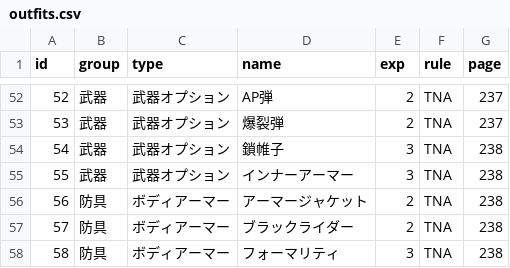
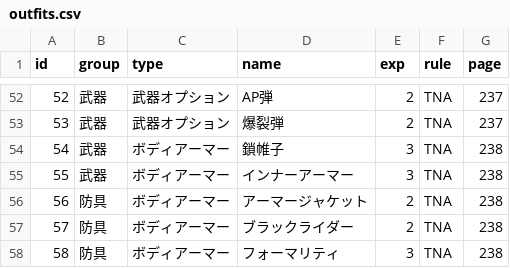
Before and after one commit to tamura2004/nova-guest-generator, a CSV file: data/outfits.csv, drawn as a sheet; only a part is shown, gaps mark what is left out.

```diff
--- a/data/outfits.csv
+++ b/data/outfits.csv
@@ -53,4 +53,4 @@ id,group,type,name,exp,rule,page
 53,武器,武器オプション,爆裂弾,2,TNA,237
-54,武器,武器オプション,鎖帷子,3,TNA,238
-55,武器,武器オプション,インナーアーマー,3,TNA,238
+54,武器,ボディアーマー,鎖帷子,3,TNA,238
+55,武器,ボディアーマー,インナーアーマー,3,TNA,238
 56,防具,ボディアーマー,アーマージャケット,2,TNA,238
```
Also changed, not shown: 27 other files.
